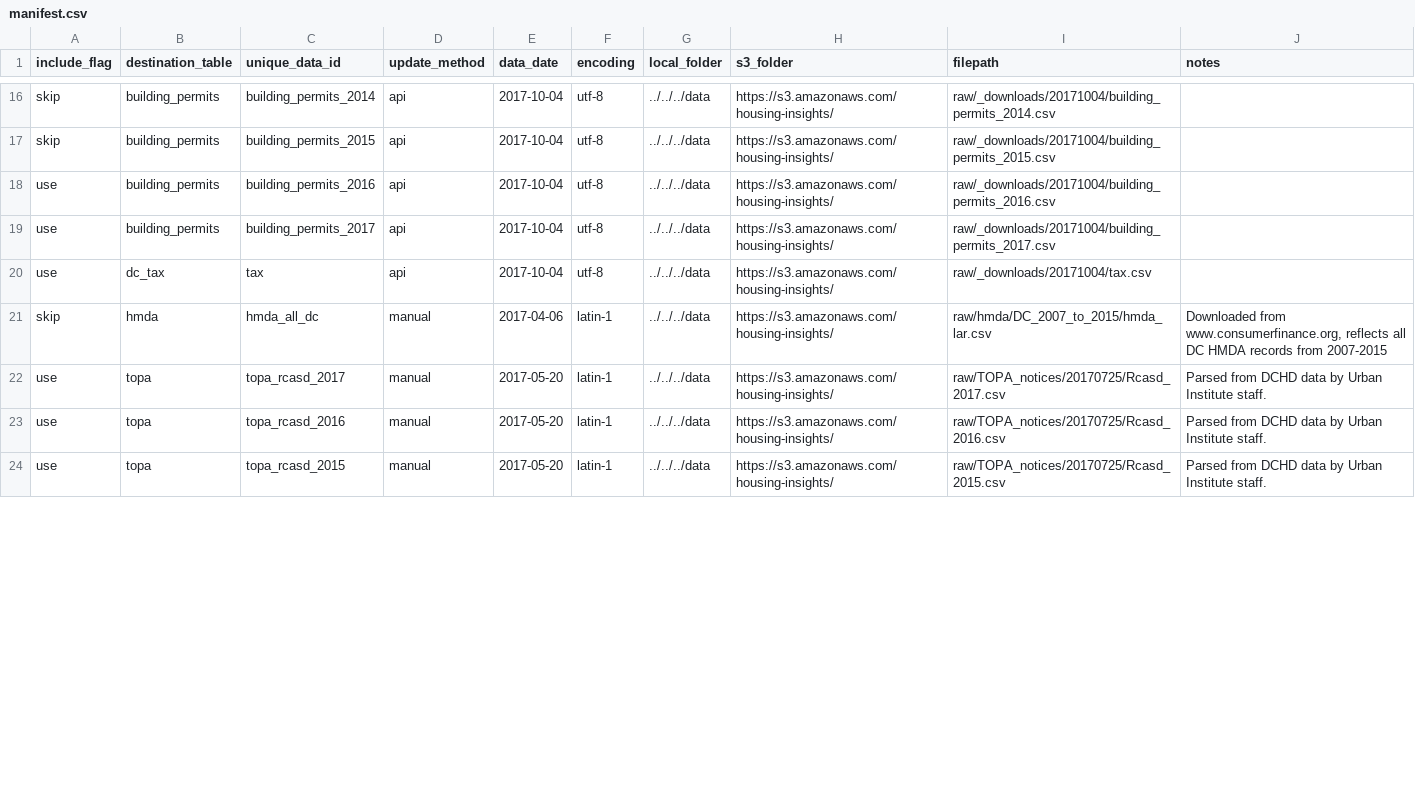
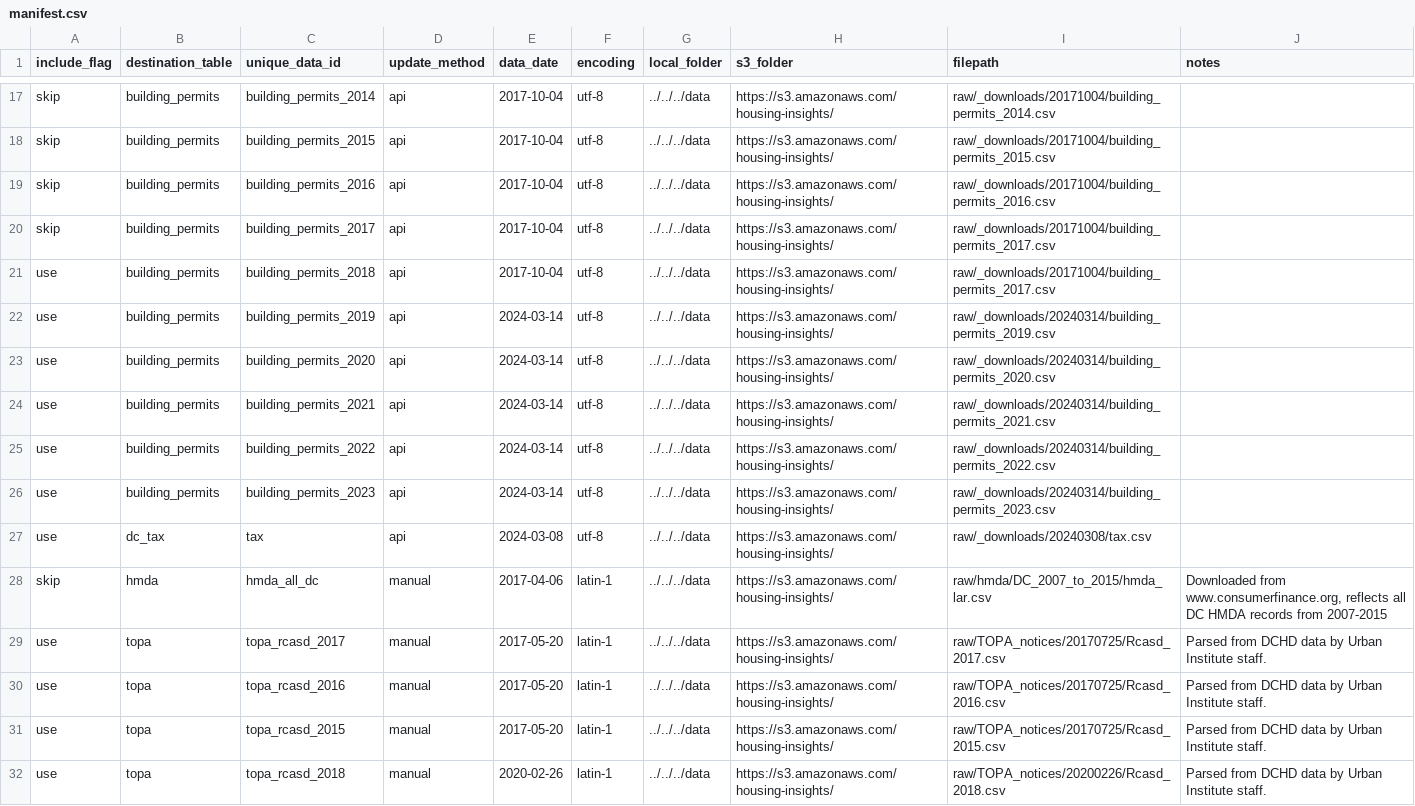
Before and after one commit to focusconsulting/housing-insights, a CSV file: python/scripts/manifest.csv, drawn as a sheet; only a part is shown, gaps mark what is left out; the diff covers the shown part only.

```diff
--- a/python/scripts/manifest.csv
+++ b/python/scripts/manifest.csv
@@ -17,5 +18,11 @@ skip,building_permits,building_permits_2014,api,2017-10-04,utf-8,../../../data,h
 skip,building_permits,building_permits_2015,api,2017-10-04,utf-8,../../../data,https://s3.amazonaws.com/housing-insights/,raw/_downloads/20171004/building_permits_2015.csv,
-use,building_permits,building_permits_2016,api,2017-10-04,utf-8,../../../data,https://s3.amazonaws.com/housing-insights/,raw/_downloads/20171004/building_permits_2016.csv,
-use,building_permits,building_permits_2017,api,2017-10-04,utf-8,../../../data,https://s3.amazonaws.com/housing-insights/,raw/_downloads/20171004/building_permits_2017.csv,
-use,dc_tax,tax,api,2017-10-04,utf-8,../../../data,https://s3.amazonaws.com/housing-insights/,raw/_downloads/20171004/tax.csv,
+skip,building_permits,building_permits_2016,api,2017-10-04,utf-8,../../../data,https://s3.amazonaws.com/housing-insights/,raw/_downloads/20171004/building_permits_2016.csv,
+skip,building_permits,building_permits_2017,api,2017-10-04,utf-8,../../../data,https://s3.amazonaws.com/housing-insights/,raw/_downloads/20171004/building_permits_2017.csv,
+use,building_permits,building_permits_2018,api,2017-10-04,utf-8,../../../data,https://s3.amazonaws.com/housing-insights/,raw/_downloads/20171004/building_permits_2017.csv,
+use,building_permits,building_permits_2019,api,2024-03-14,utf-8,../../../data,https://s3.amazonaws.com/housing-insights/,raw/_downloads/20240314/building_permits_2019.csv,
+use,building_permits,building_permits_2020,api,2024-03-14,utf-8,../../../data,https://s3.amazonaws.com/housing-insights/,raw/_downloads/20240314/building_permits_2020.csv,
+use,building_permits,building_permits_2021,api,2024-03-14,utf-8,../../../data,https://s3.amazonaws.com/housing-insights/,raw/_downloads/20240314/building_permits_2021.csv,
+use,building_permits,building_permits_2022,api,2024-03-14,utf-8,../../../data,https://s3.amazonaws.com/housing-insights/,raw/_downloads/20240314/building_permits_2022.csv,
+use,building_permits,building_permits_2023,api,2024-03-14,utf-8,../../../data,https://s3.amazonaws.com/housing-insights/,raw/_downloads/20240314/building_permits_2023.csv,
+use,dc_tax,tax,api,2024-03-08,utf-8,../../../data,https://s3.amazonaws.com/housing-insights/,raw/_downloads/20240308/tax.csv,
 skip,hmda,hmda_all_dc,manual,2017-04-06,latin-1,../../../data,https://s3.amazonaws.com/housing-insights/,raw/hmda/DC_2007_to_2015/hmda_lar.csv,"Downloaded from www.consumerfinance.org, reflects all DC HMDA records from 2007-2015"
@@ -24 +31,2 @@ use,topa,topa_rcasd_2016,manual,2017-05-20,latin-1,../../../data,https://s3.amaz
 use,topa,topa_rcasd_2015,manual,2017-05-20,latin-1,../../../data,https://s3.amazonaws.com/housing-insights/,raw/TOPA_notices/20170725/Rcasd_2015.csv,Parsed from DCHD data by Urban Institute staff.
+use,topa,topa_rcasd_2018,manual,2020-02-26,latin-1,../../../data,https://s3.amazonaws.com/housing-insights/,raw/TOPA_notices/20200226/Rcasd_2018.csv,Parsed from DCHD data by Urban Institute staff.
```
Also changed, not shown: 10 added rows and 20 edited cells elsewhere in this file, python/housinginsights/config/crosswalks/DC_census_tract_crosswalk.csv, 32 other files.
